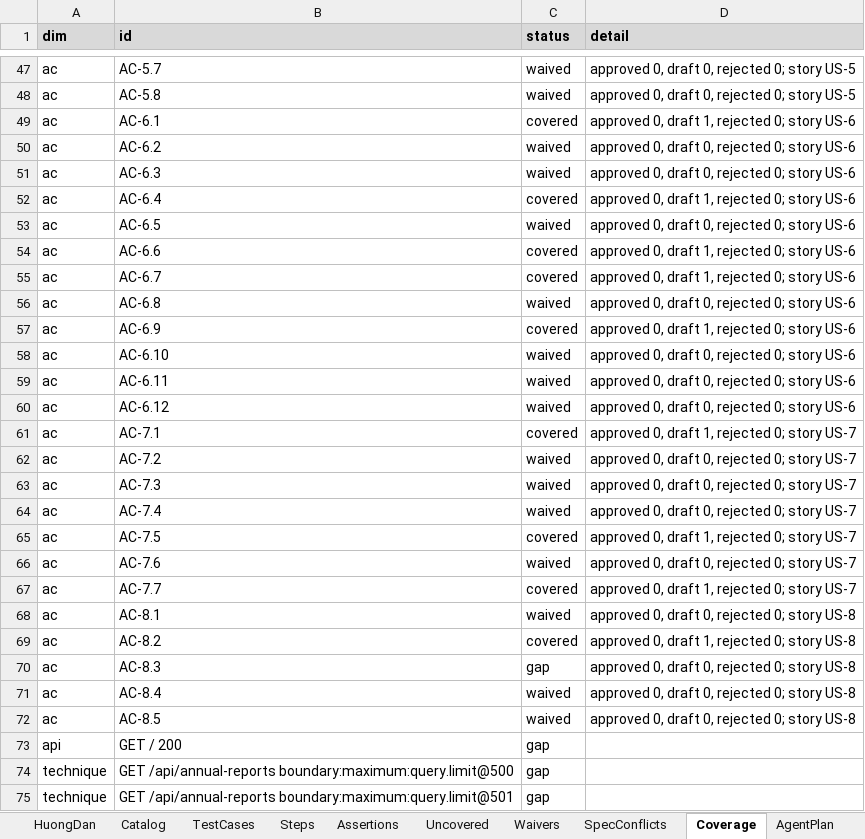
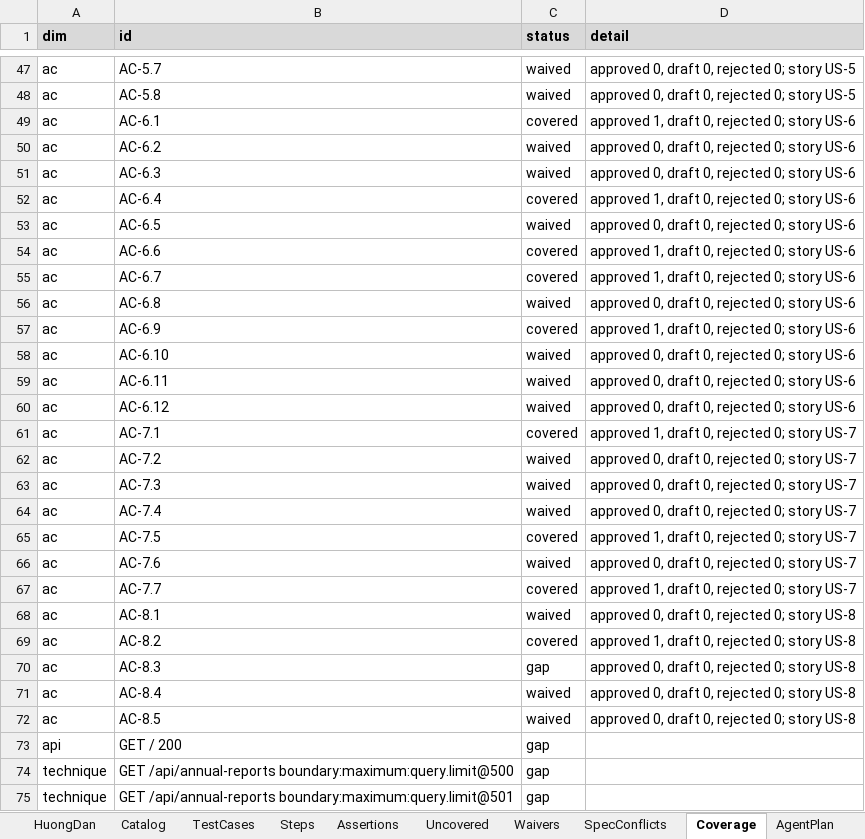
Before and after one commit to Muteen-Felix/vahan-automation, an Excel workbook: .qc-agent/ground-truth/test-cases.xlsx, sheet Coverage, drawn as a sheet; only a part is shown, gaps mark what is left out; values as stored, in another font and other column widths than the file's, no borders; the diff covers the shown part only; the diff names each change by its address in the sheet, - before the commit and + after, or states it on an @@ line.

```diff
--- a/.qc-agent/ground-truth/test-cases.xlsx (sheet Coverage)
+++ b/.qc-agent/ground-truth/test-cases.xlsx (sheet Coverage)
-D49 (detail): approved 0, draft 1, rejected 0; story US-6
+D49 (detail): approved 1, draft 0, rejected 0; story US-6
-D52 (detail): approved 0, draft 1, rejected 0; story US-6
+D52 (detail): approved 1, draft 0, rejected 0; story US-6
-D54:D55 (detail): approved 0, draft 1, rejected 0; story US-6
+D54:D55 (detail): approved 1, draft 0, rejected 0; story US-6
-D57 (detail): approved 0, draft 1, rejected 0; story US-6
+D57 (detail): approved 1, draft 0, rejected 0; story US-6
-D61 (detail): approved 0, draft 1, rejected 0; story US-7
+D61 (detail): approved 1, draft 0, rejected 0; story US-7
-D65 (detail): approved 0, draft 1, rejected 0; story US-7
+D65 (detail): approved 1, draft 0, rejected 0; story US-7
-D67 (detail): approved 0, draft 1, rejected 0; story US-7
+D67 (detail): approved 1, draft 0, rejected 0; story US-7
-D69 (detail): approved 0, draft 1, rejected 0; story US-8
+D69 (detail): approved 1, draft 0, rejected 0; story US-8
```
Also changed, not shown: 21 edited cells elsewhere in this sheet, sheet TestCases, sheet Catalog, 1 other file.
